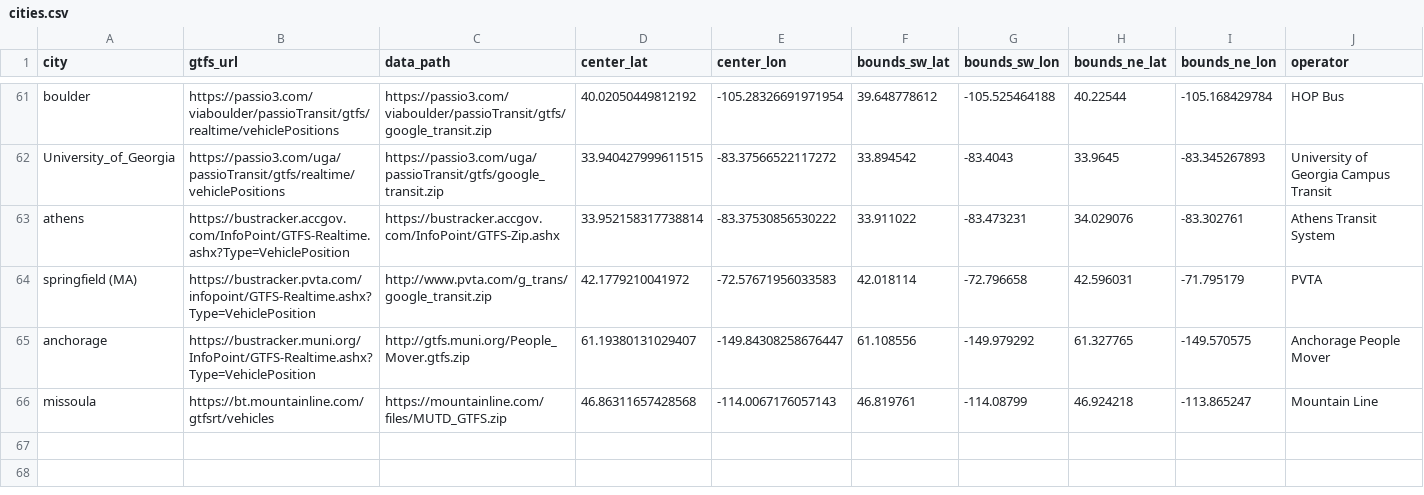
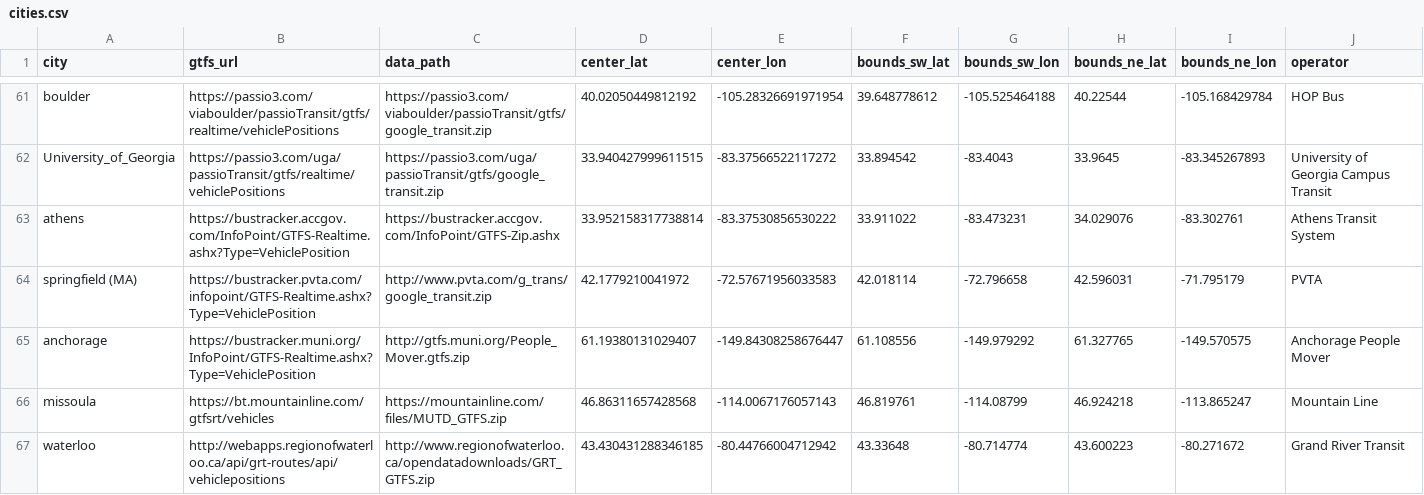
Before and after one commit to TheNatBoi/gtfs-web, a CSV file: data/cities.csv, drawn as a sheet; only a part is shown, gaps mark what is left out; the diff names each change by its address in the sheet, - before the commit and + after, or states it on an @@ line.

Commit message:
add waterloo

```diff
--- a/data/cities.csv
+++ b/data/cities.csv
+row 67: waterloo | http://webapps.regionofwaterloo.ca/api/grt-routes/api/vehiclepositions | http://www.regionofwaterloo.ca/opendatadownloads/GRT_GTFS.zip | 43.430431288346185 | -80.44766004712942 | 43.33648 | -80.714774 | 43.600223 | -80.271672 | Grand River Transit
```
Also changed, not shown: 3 other files.
